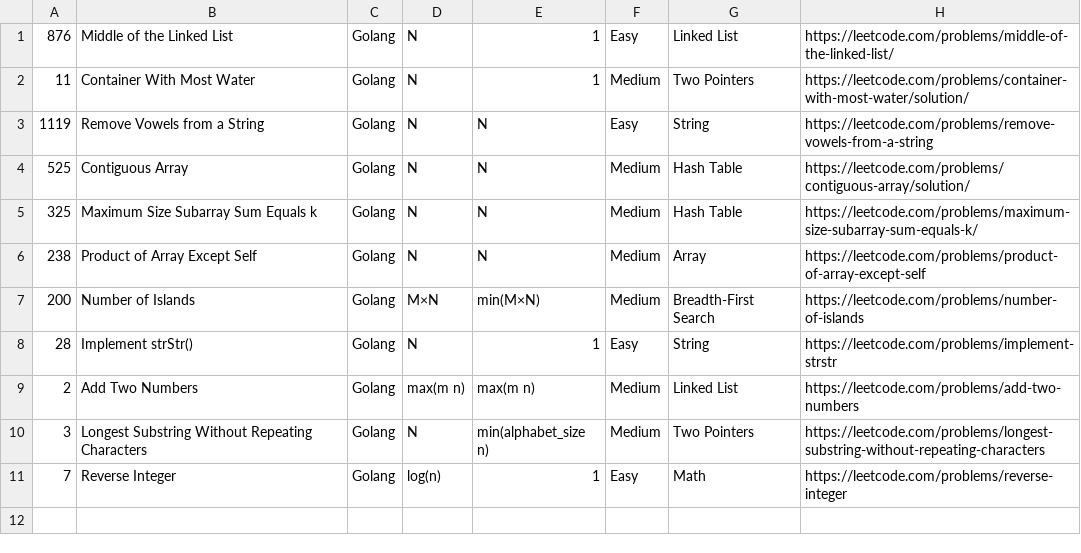
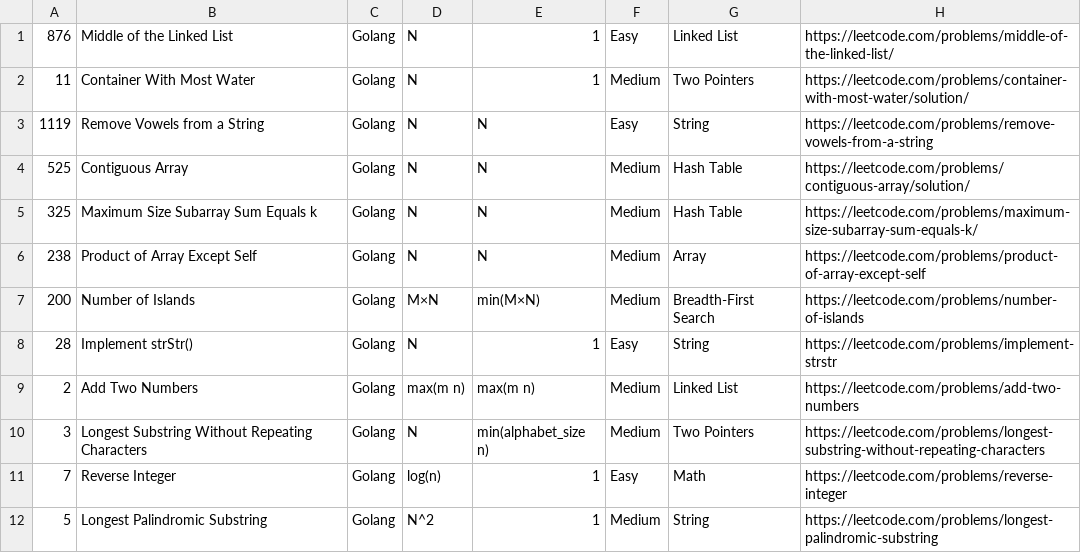
Before and after one commit to AyoubEd-zz/leetcode, a CSV file: add new problems tool/problems.csv, drawn as a sheet; the diff names each change by its address in the sheet, - before the commit and + after, or states it on an @@ line.

Commit message:
String

```diff
--- a/add new problems tool/problems.csv
+++ b/add new problems tool/problems.csv
+row 12: 5 | Longest Palindromic Substring | Golang | N^2 | 1 | Medium | String | https://leetcode.com/problems/longest-palindromic-substring
```
Also changed, not shown: 4 other files.
